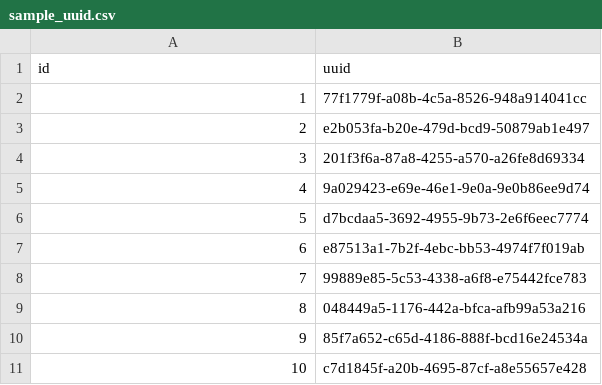
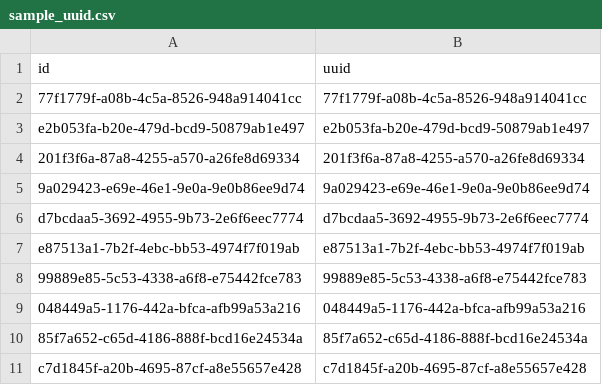
Before and after one commit to qcawsome/base-code, a CSV file: src/main/resources/config/liquibase/fake-data/sample_uuid.csv, drawn as a sheet.

Commit message:
change id from LONG to UUID

```diff
--- a/src/main/resources/config/liquibase/fake-data/sample_uuid.csv
+++ b/src/main/resources/config/liquibase/fake-data/sample_uuid.csv
@@ -1,11 +1,11 @@
 id;uuid
-1;77f1779f-a08b-4c5a-8526-948a914041cc
-2;e2b053fa-b20e-479d-bcd9-50879ab1e497
-3;201f3f6a-87a8-4255-a570-a26fe8d69334
-4;9a029423-e69e-46e1-9e0a-9e0b86ee9d74
-5;d7bcdaa5-3692-4955-9b73-2e6f6eec7774
-6;e87513a1-7b2f-4ebc-bb53-4974f7f019ab
-7;99889e85-5c53-4338-a6f8-e75442fce783
-8;048449a5-1176-442a-bfca-afb99a53a216
-9;85f7a652-c65d-4186-888f-bcd16e24534a
-10;c7d1845f-a20b-4695-87cf-a8e55657e428
+77f1779f-a08b-4c5a-8526-948a914041cc;77f1779f-a08b-4c5a-8526-948a914041cc
+e2b053fa-b20e-479d-bcd9-50879ab1e497;e2b053fa-b20e-479d-bcd9-50879ab1e497
+201f3f6a-87a8-4255-a570-a26fe8d69334;201f3f6a-87a8-4255-a570-a26fe8d69334
+9a029423-e69e-46e1-9e0a-9e0b86ee9d74;9a029423-e69e-46e1-9e0a-9e0b86ee9d74
+d7bcdaa5-3692-4955-9b73-2e6f6eec7774;d7bcdaa5-3692-4955-9b73-2e6f6eec7774
+e87513a1-7b2f-4ebc-bb53-4974f7f019ab;e87513a1-7b2f-4ebc-bb53-4974f7f019ab
+99889e85-5c53-4338-a6f8-e75442fce783;99889e85-5c53-4338-a6f8-e75442fce783
+048449a5-1176-442a-bfca-afb99a53a216;048449a5-1176-442a-bfca-afb99a53a216
+85f7a652-c65d-4186-888f-bcd16e24534a;85f7a652-c65d-4186-888f-bcd16e24534a
+c7d1845f-a20b-4695-87cf-a8e55657e428;c7d1845f-a20b-4695-87cf-a8e55657e428
```
Also changed, not shown: 21 other files.
